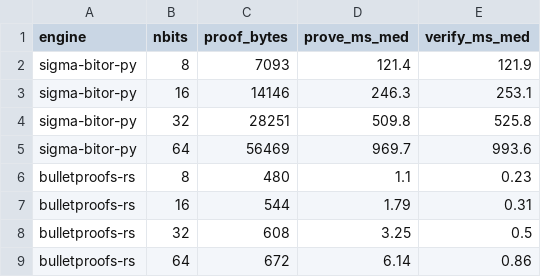
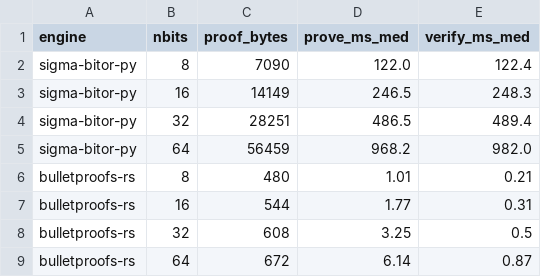
Before and after one commit to 45h0kg/zk-proof-gateway, a CSV file: results/benchmarks.csv, drawn as a sheet.

```diff
--- a/results/benchmarks.csv
+++ b/results/benchmarks.csv
@@ -1,9 +1,9 @@
 engine,nbits,proof_bytes,prove_ms_med,verify_ms_med
-sigma-bitor-py,8,7093,121.4,121.9
-sigma-bitor-py,16,14146,246.3,253.1
-sigma-bitor-py,32,28251,509.8,525.8
-sigma-bitor-py,64,56469,969.7,993.6
-bulletproofs-rs,8,480,1.1,0.23
-bulletproofs-rs,16,544,1.79,0.31
+sigma-bitor-py,8,7090,122.0,122.4
+sigma-bitor-py,16,14149,246.5,248.3
+sigma-bitor-py,32,28251,486.5,489.4
+sigma-bitor-py,64,56459,968.2,982.0
+bulletproofs-rs,8,480,1.01,0.21
+bulletproofs-rs,16,544,1.77,0.31
 bulletproofs-rs,32,608,3.25,0.5
-bulletproofs-rs,64,672,6.14,0.86
+bulletproofs-rs,64,672,6.14,0.87
```
Also changed, not shown: 19 other files.
